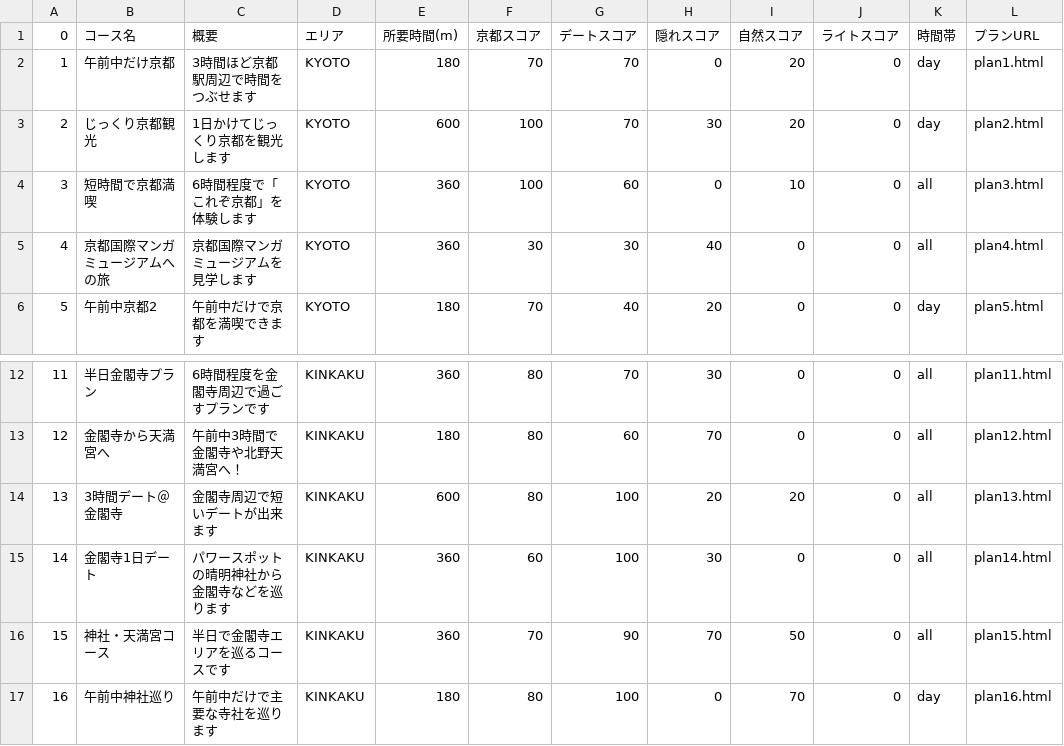
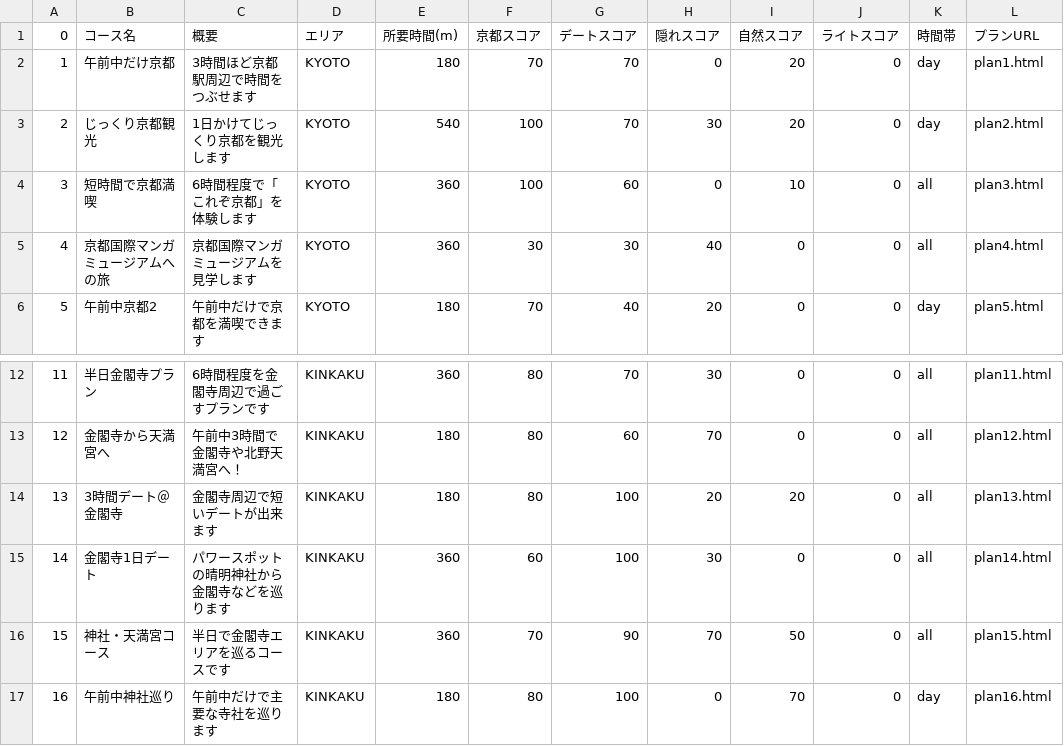
Before and after one commit to yukki0129/rurotabi, a CSV file: data/placelist.csv, drawn as a sheet; only a part is shown, gaps mark what is left out; the diff names each change by its address in the sheet, - before the commit and + after, or states it on an @@ line.

```diff
--- a/data/placelist.csv
+++ b/data/placelist.csv
-E3 (所要時間(m)): 600
+E3 (所要時間(m)): 540
-E14 (所要時間(m)): 600
+E14 (所要時間(m)): 180
```
Also changed, not shown: 13 other files.
